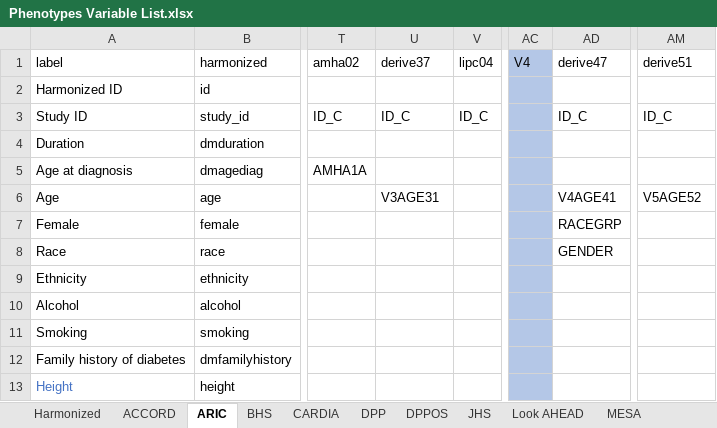
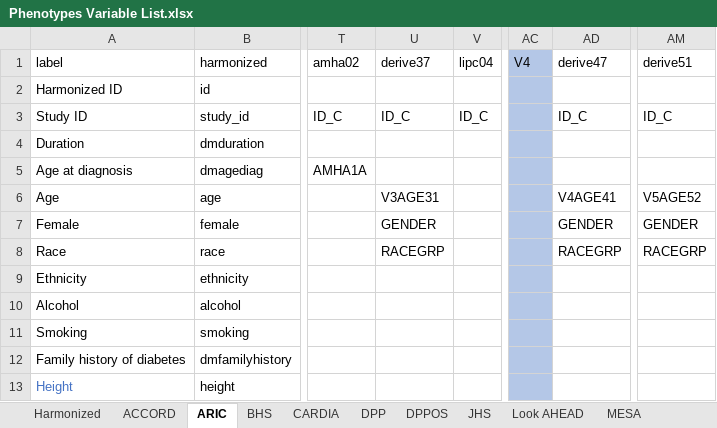
Before and after one commit to jialiguo511/diabetes_endotypes_cohorts_JG, an Excel workbook: data/Phenotypes Variable List.xlsx, sheet ARIC, drawn as a sheet; only a part is shown, gaps mark what is left out; values as stored, in another font and other column widths than the file's, no borders; the diff names each change by its address in the sheet, - before the commit and + after, or states it on an @@ line.

Commit message:
updated aric dataset
minor updates for correcting gender and race variables for the aric dataset

```diff
--- a/data/Phenotypes Variable List.xlsx (sheet ARIC)
+++ b/data/Phenotypes Variable List.xlsx (sheet ARIC)
-U7 (derive37): (empty)
+U7 (derive37): GENDER
-AD7 (derive47): RACEGRP
+AD7 (derive47): GENDER
-AM7 (derive51): (empty)
+AM7 (derive51): GENDER
-U8 (derive37): (empty)
+U8 (derive37): RACEGRP
-AD8 (derive47): GENDER
+AD8 (derive47): RACEGRP
-AM8 (derive51): (empty)
+AM8 (derive51): RACEGRP
```
Also changed, not shown: 7 other files.
